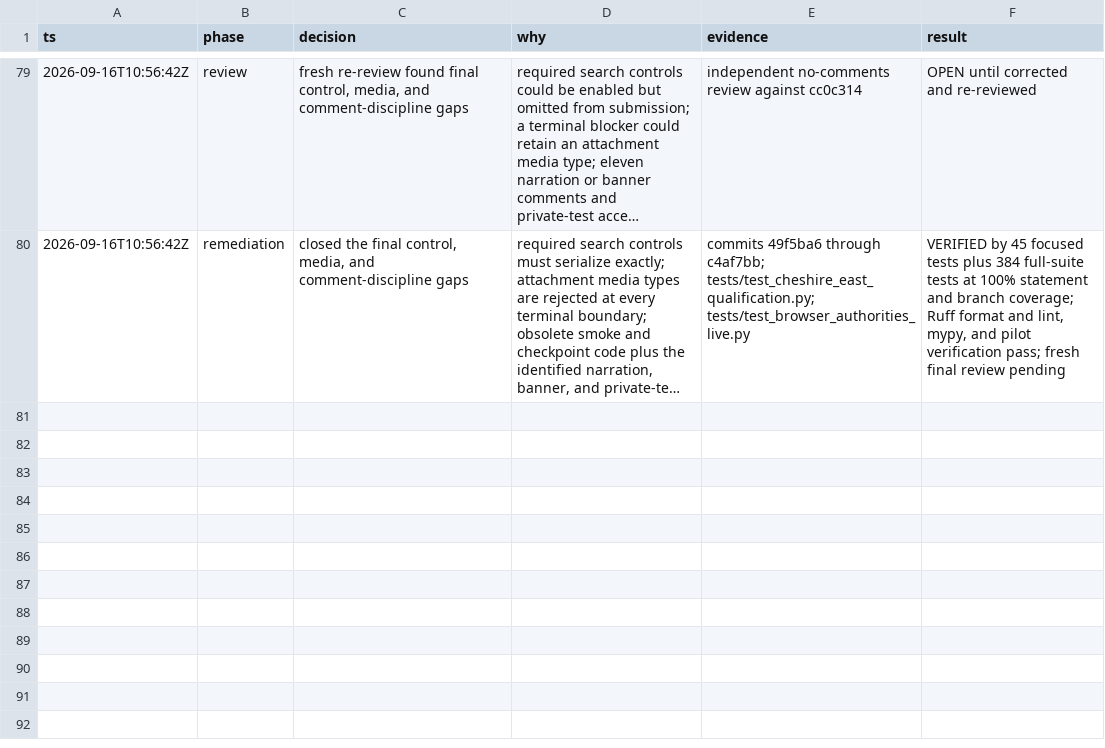
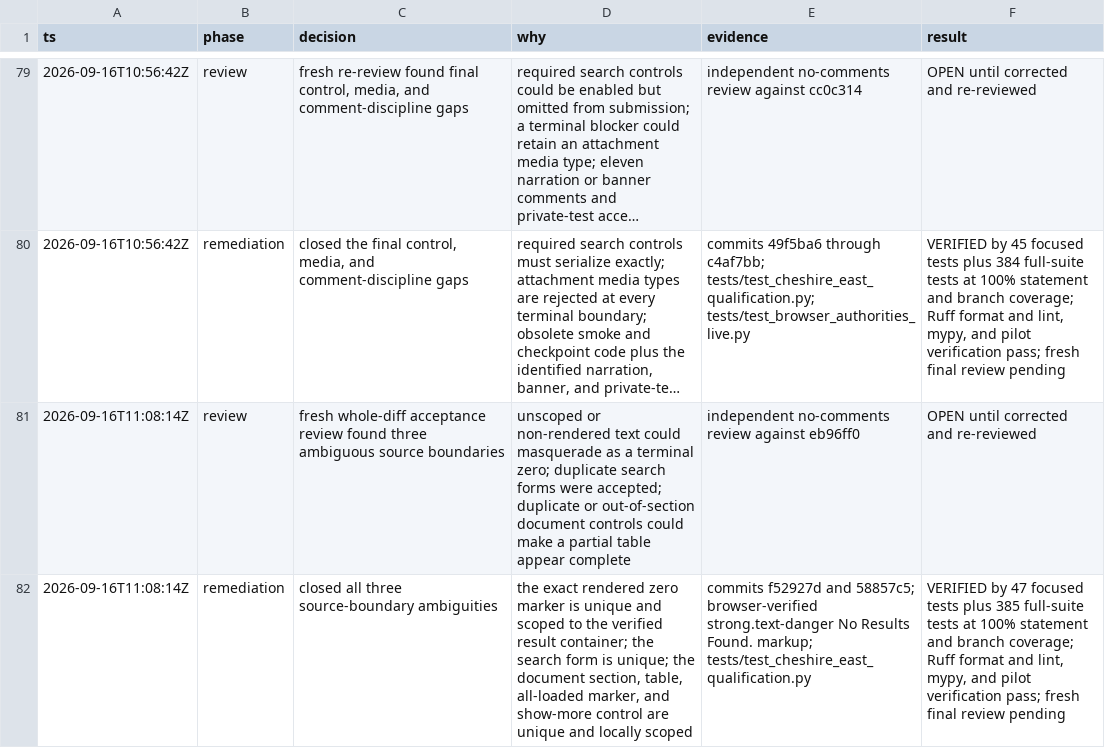
Before and after one commit to kstathou/uk-planning-applications, a TSV file: .audit/15-authority-implementation.tsv, drawn as a sheet; only a part is shown, gaps mark what is left out; long unchanged cells end in …; the diff names each change by its address in the sheet, - before the commit and + after, or states it on an @@ line.

Commit message:
docs: audit Cheshire boundary review

```diff
--- a/.audit/15-authority-implementation.tsv
+++ b/.audit/15-authority-implementation.tsv
+row 81: 2026-09-16T11:08:14Z | review | fresh whole-diff acceptance review found three ambiguous source boundaries | unscoped or non-rendered text could masquerade as a terminal zero; duplicate search forms were accepted; duplicate or out-of-section document controls could make a partial table appear complete | independent no-comments review against eb96ff0 | OPEN until corrected and re-reviewed
+row 82: 2026-09-16T11:08:14Z | remediation | closed all three source-boundary ambiguities | the exact rendered zero marker is unique and scoped to the verified result container; the search form is unique; the document section, table, all-loaded marker, and show-more control are unique and locally scoped | commits f52927d and 58857c5; browser-verified strong.text-danger No Results Found. markup; tests/test_cheshire_east_qualification.py | VERIFIED by 47 focused tests plus 385 full-suite tests at 100% statement and branch coverage; Ruff format and lint, mypy, and pilot verification pass; fresh final review pending
```
